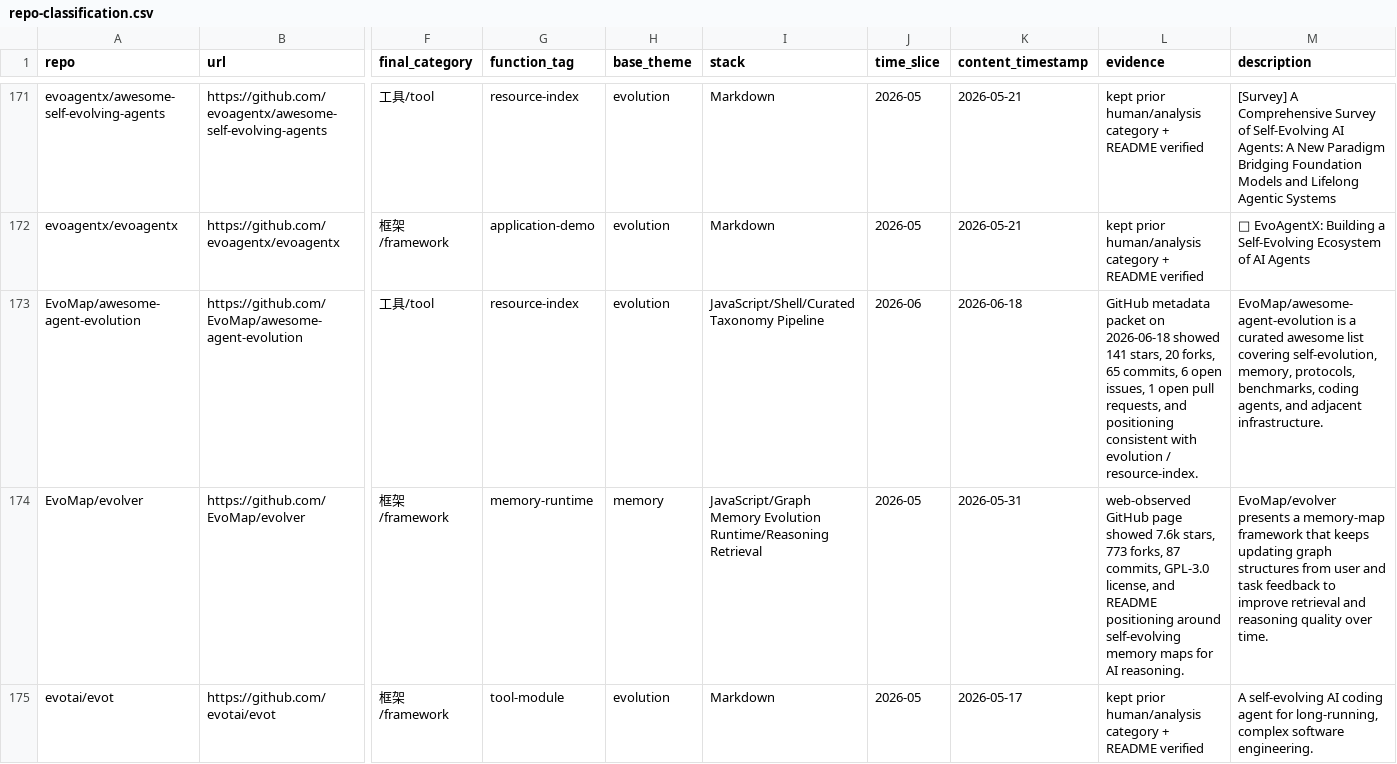
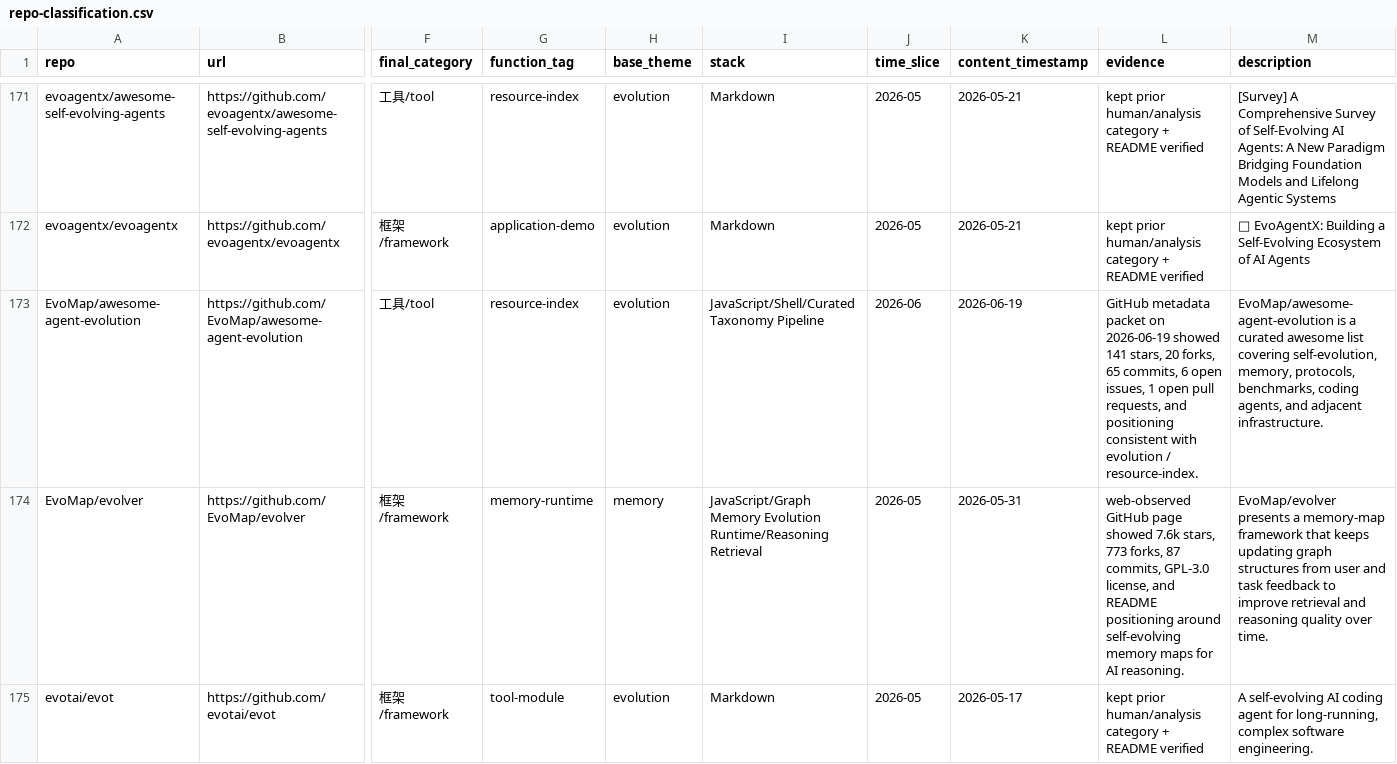
Before and after one commit to Shiyao-Huang/awesome-agent-evolution, a CSV file: research/repo-classification.csv, drawn as a sheet; only a part is shown, gaps mark what is left out; the diff covers the shown part only; the diff names each change by its address in the sheet, - before the commit and + after, or states it on an @@ line.

Commit message:
chore: refresh hourly public metadata packet

```diff
--- a/research/repo-classification.csv
+++ b/research/repo-classification.csv
-K173 (content_timestamp): 2026-06-18
+K173 (content_timestamp): 2026-06-19
-L173 (evidence): …packet on 2026-06-18 showed 141…
+L173 (evidence): …packet on 2026-06-19 showed 141…
```
Also changed, not shown: 28 edited cells elsewhere in this file, 59 other files.
